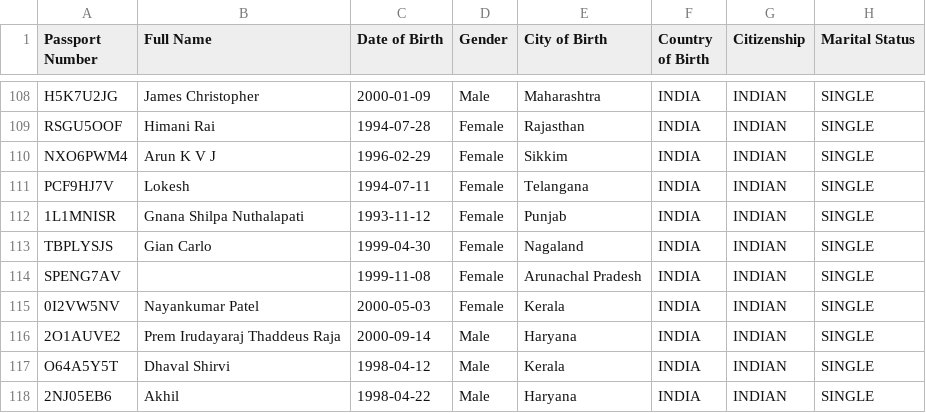
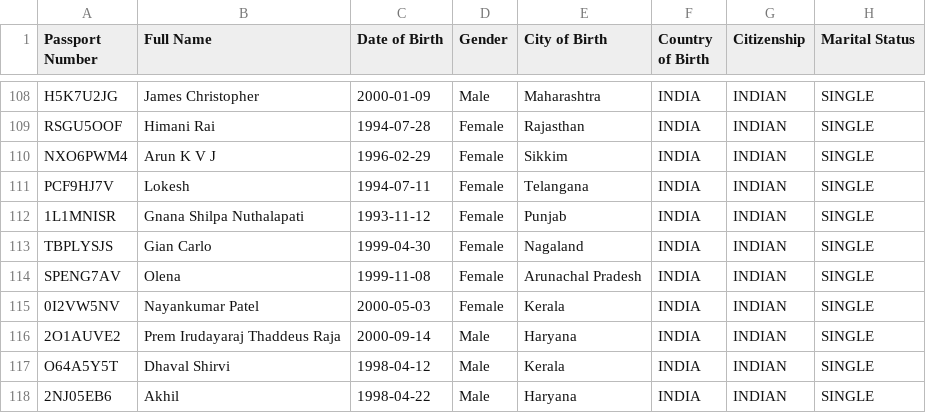
Before and after one commit to Nethra1/IRCCImmigrationBackend, a CSV file: VisaData.csv, drawn as a sheet; only a part is shown, gaps mark what is left out; the diff names each change by its address in the sheet, - before the commit and + after, or states it on an @@ line.

```diff
--- a/VisaData.csv
+++ b/VisaData.csv
-B114 (Full Name): (empty)
+B114 (Full Name): Olena
```
Also changed, not shown: 1 other file.
